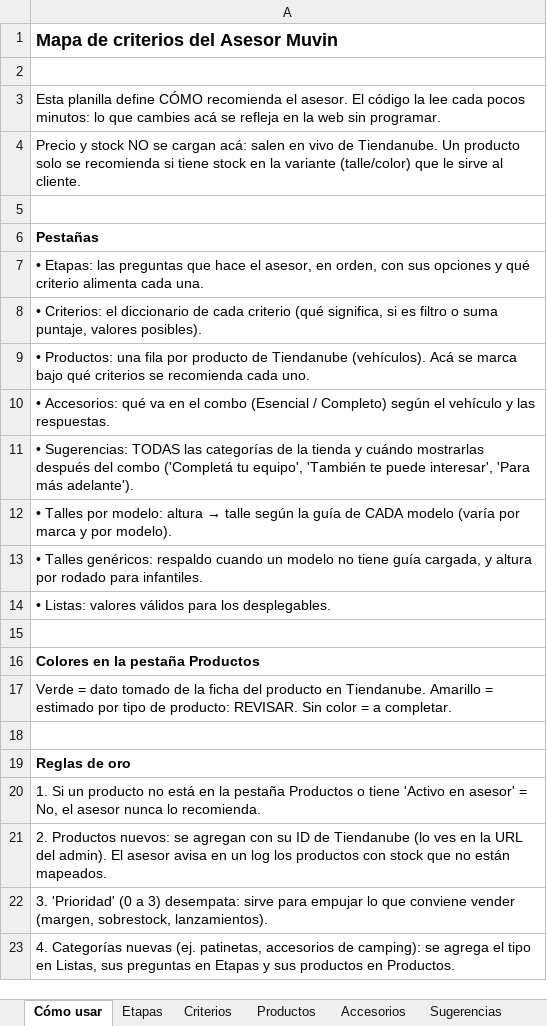
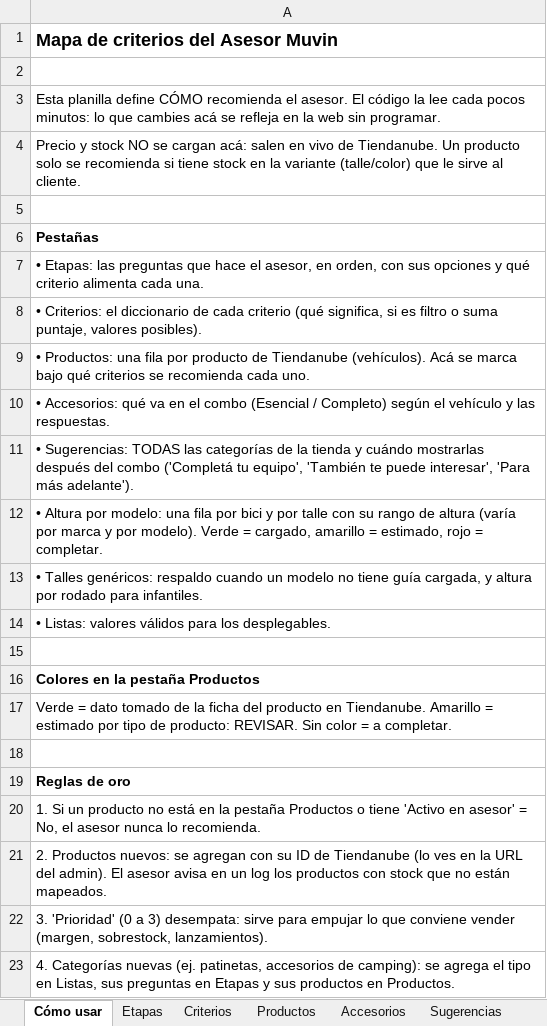
Before and after one commit to aleston1/muvin-repricing, an Excel workbook: docs/asesor_criterios.xlsx, sheet Cómo usar, drawn as a sheet; values as stored, in another font and other column widths than the file's, no borders; the diff names each change by its address in the sheet, - before the commit and + after, or states it on an @@ line.

```diff
--- a/docs/asesor_criterios.xlsx (sheet Cómo usar)
+++ b/docs/asesor_criterios.xlsx (sheet Cómo usar)
@@ A12: • Talles por modelo: altura → talle según la guía de CADA modelo (varía por marca y por modelo). → • Altura por modelo: una fila por bici y por talle con su rango de altura (varía por marca y por modelo). Verde = cargado, amarillo = estimado, rojo = completar. @@
```
Also changed, not shown: sheet Altura por modelo, sheet Productos, sheet Talles genéricos, sheet Etapas, other sheet tabs, 1 other file.
